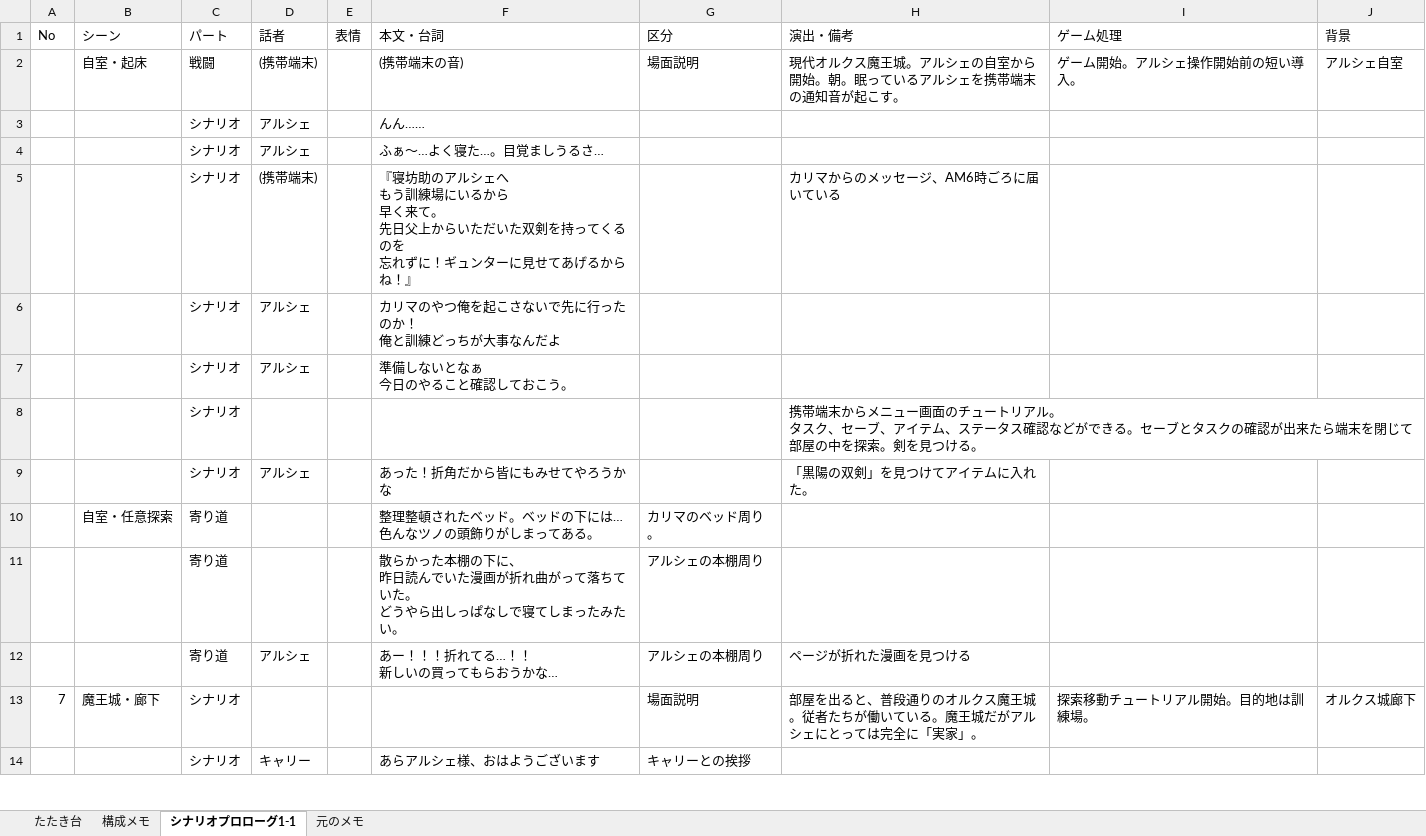
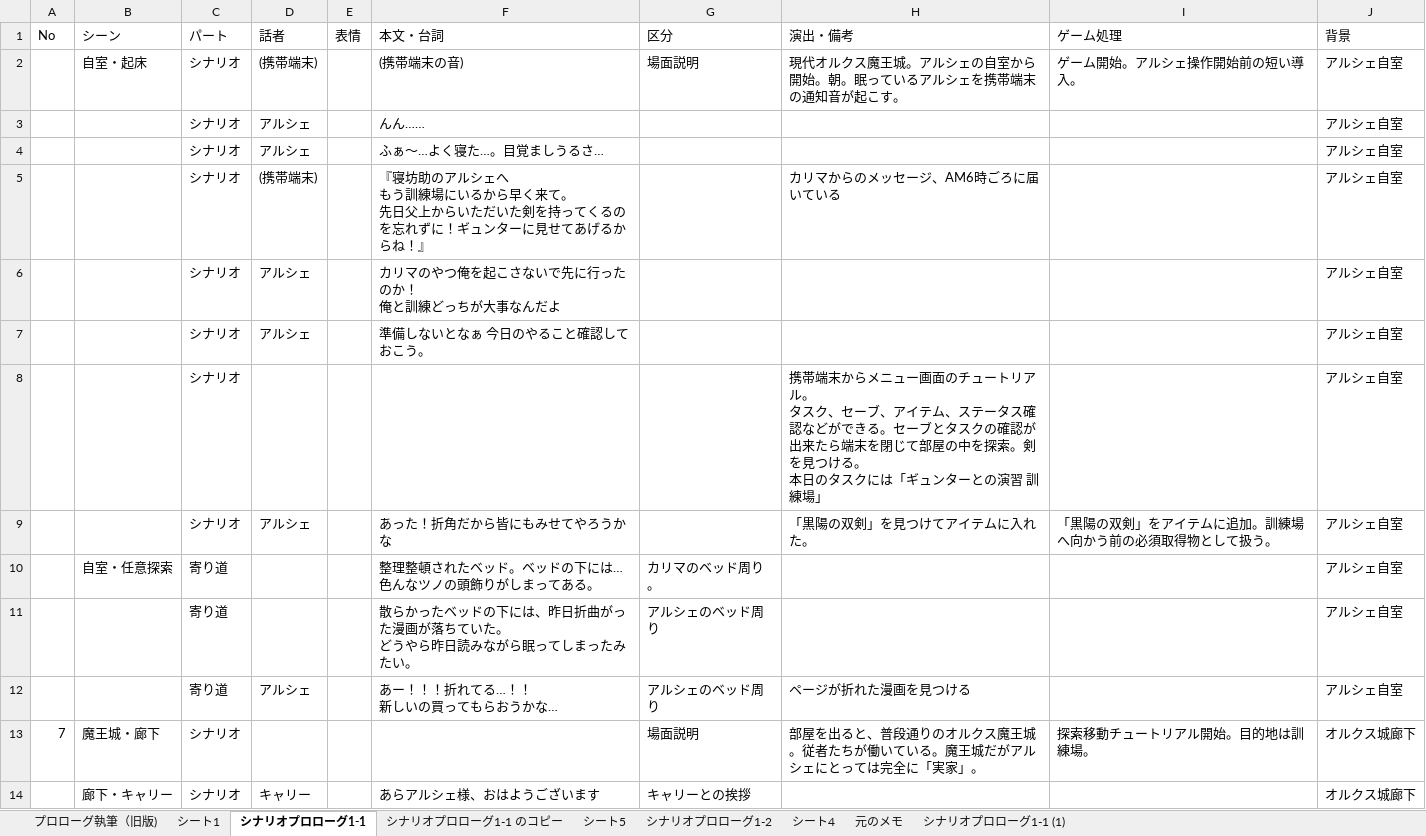
Before and after one commit to yuu3535/my-srpg, an Excel workbook: シナリオ集/シナリオブラッシュアップ/第1章プロローグ｜シナリオ執筆用.xlsx, sheet シナリオプロローグ1-1, drawn as a sheet; only a part is shown; values as stored, in another font and other column widths than the file's, no borders; charts and pictures and table styles not drawn; removed rows and columns are numbered as before the commit, all else as after; ↵ is a line break in a cell; the diff covers the shown part only; the diff names each change by its address in the sheet, - before the commit and + after, or states it on an @@ line.

```diff
--- a/シナリオ集/シナリオブラッシュアップ/第1章プロローグ｜シナリオ執筆用.xlsx (sheet シナリオプロローグ1-1)
+++ b/シナリオ集/シナリオブラッシュアップ/第1章プロローグ｜シナリオ執筆用.xlsx (sheet シナリオプロローグ1-1)
-sheet tab: たたき台
+sheet tab: プロローグ執筆（旧版)
-sheet tab: 構成メモ
+sheet tab: シート1
+sheet tab: シナリオプロローグ1-1 のコピー
+sheet tab: シート5
+sheet tab: シナリオプロローグ1-2
+sheet tab: シート4
+sheet tab: シナリオプロローグ1-1 (1)
-C2 (パート): 戦闘
+C2 (パート): シナリオ
-J3:J10 (背景): (empty)
+J3:J10 (背景): アルシェ自室
-F5 (本文・台詞): …いるから ↵ 早く来て。 ↵ 先日父上からいただいた双剣を持ってくるのを ↵ 忘れずに…
+F5 (本文・台詞): …いるから早く来て。 ↵ 先日父上からいただいた剣を持ってくるのを忘れずに…
-F7 (本文・台詞): 準備しないとなぁ ↵ 今日のやること確認しておこう。
+F7 (本文・台詞): 準備しないとなぁ 今日のやること確認しておこう。
-H8 (演出・備考): …つける。
+H8 (演出・備考): …つける。 ↵ 本日のタスクには「ギュンターとの演習 訓練場」
-I9 (ゲーム処理): (empty)
+I9 (ゲーム処理): 「黒陽の双剣」をアイテムに追加。訓練場へ向かう前の必須取得物として扱う。
-row 11:  |  | 寄り道 |  |  | 散らかった本棚の下に、 ↵ 昨日読んでいた漫画が折れ曲がって落ちていた。 ↵ どうやら出しっぱなしで寝てしまったみたい。 | アルシェの本棚周り
+row 11:  |  | 寄り道 |  |  | 散らかったベッドの下には、昨日折曲がった漫画が落ちていた。 ↵ どうやら昨日読みながら眠ってしまったみたい。 | アルシェのベッド周り |  |  | アルシェ自室
-G12 (区分): アルシェの本棚周り
+G12 (区分): アルシェのベッド周り
-J12 (背景): (empty)
+J12 (背景): アルシェ自室
-B14 (シーン): (empty)
+B14 (シーン): 廊下・キャリー
-J14 (背景): (empty)
+J14 (背景): オルクス城廊下
```
Also changed, not shown: 1 added row, 1 removed row and 93 edited cells elsewhere in this sheet, charts or pictures.
